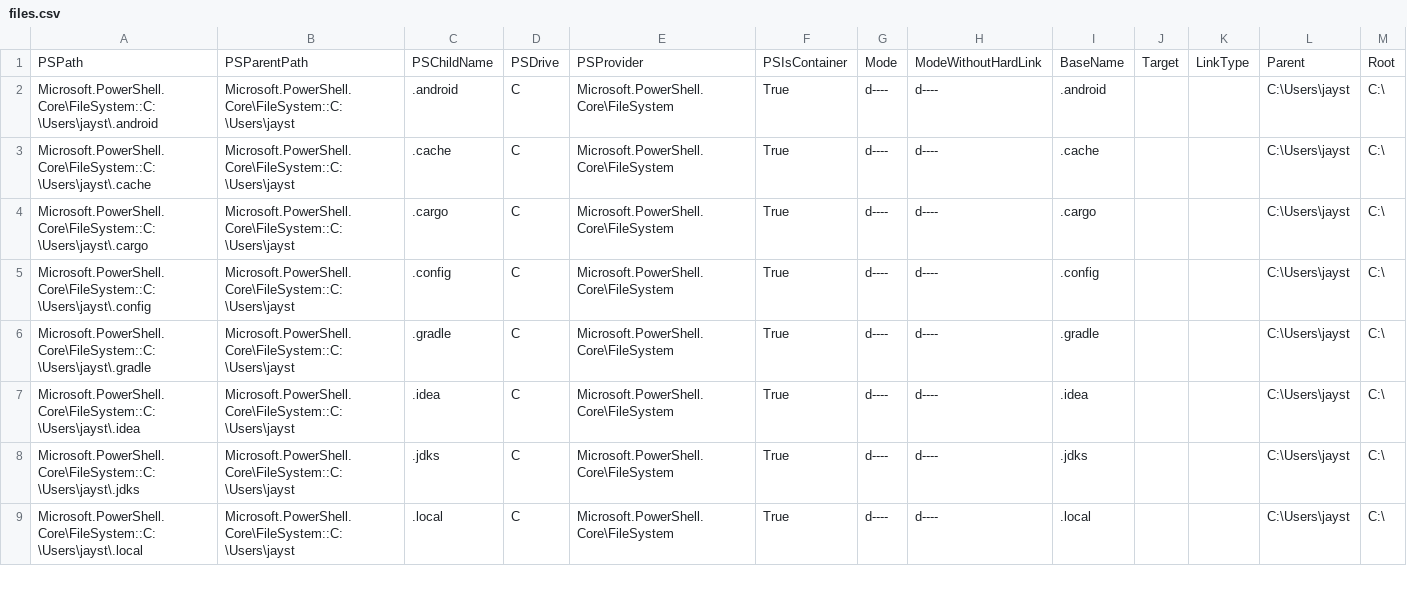
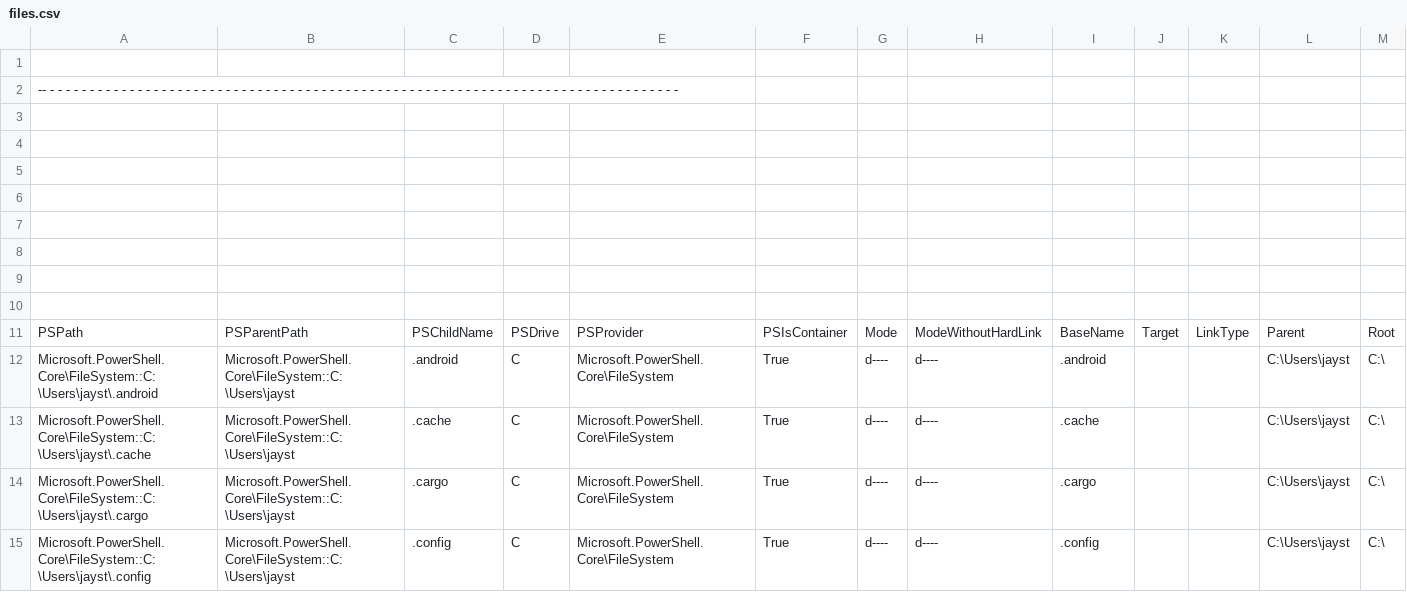
Before and after one commit to tc-streets/allf, a CSV file: files.csv, drawn as a sheet; only a part is shown; the shorter side is filled out with more unchanged rows; rows hold the shown columns only; the diff names each change by its address in the sheet, - before the commit and + after, or states it on an @@ line.

Commit message:
junk

```diff
--- a/files.csv
+++ b/files.csv
+row 1: (empty)
+row 2: -- - - - - - - - - - - - - - - - - - - - - - - - - - - - - - - - - - - - - - - - - - - - - - - - - - - - - - - - - - - - - - - - - - - - - - - - - - - - - - - -
+row 3: (empty)
+row 4: (empty)
+row 5: (empty)
+row 6: (empty)
+row 7: (empty)
+row 8: (empty)
+row 9: (empty)
+row 10: (empty)
```
